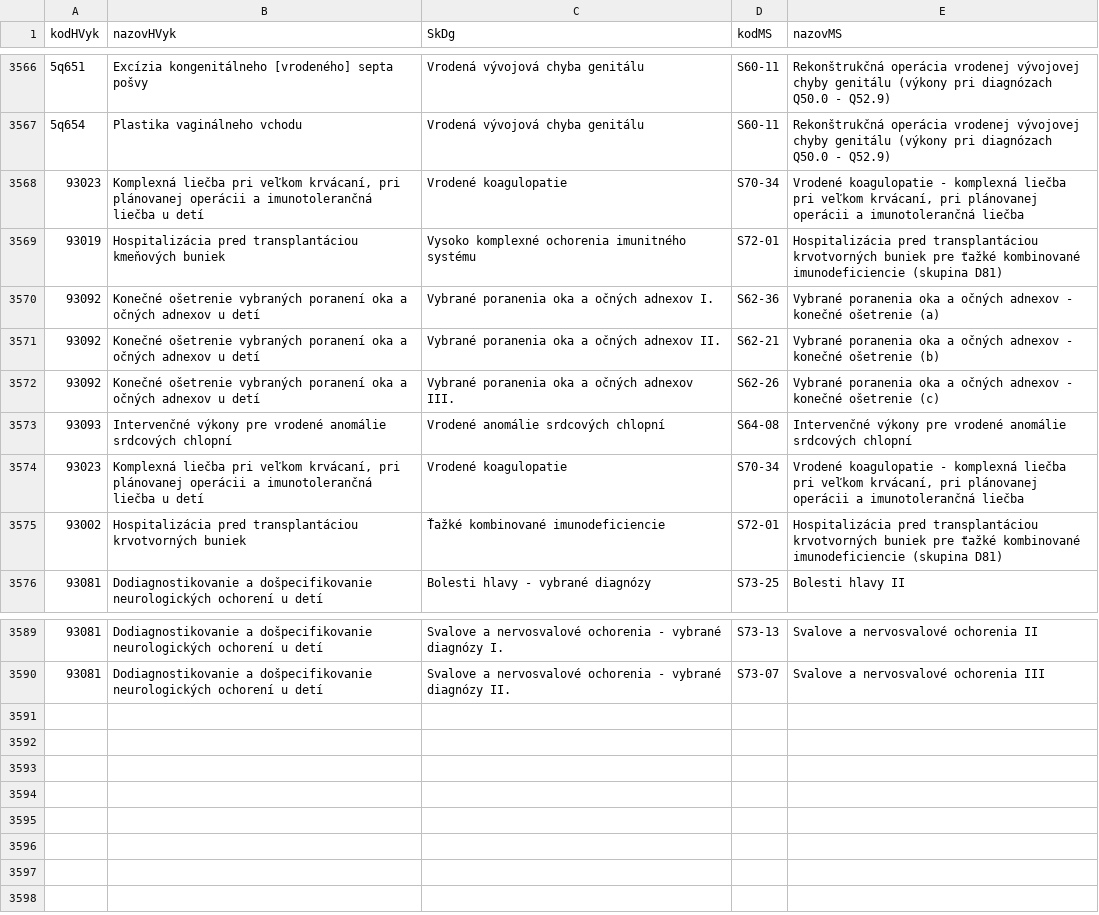
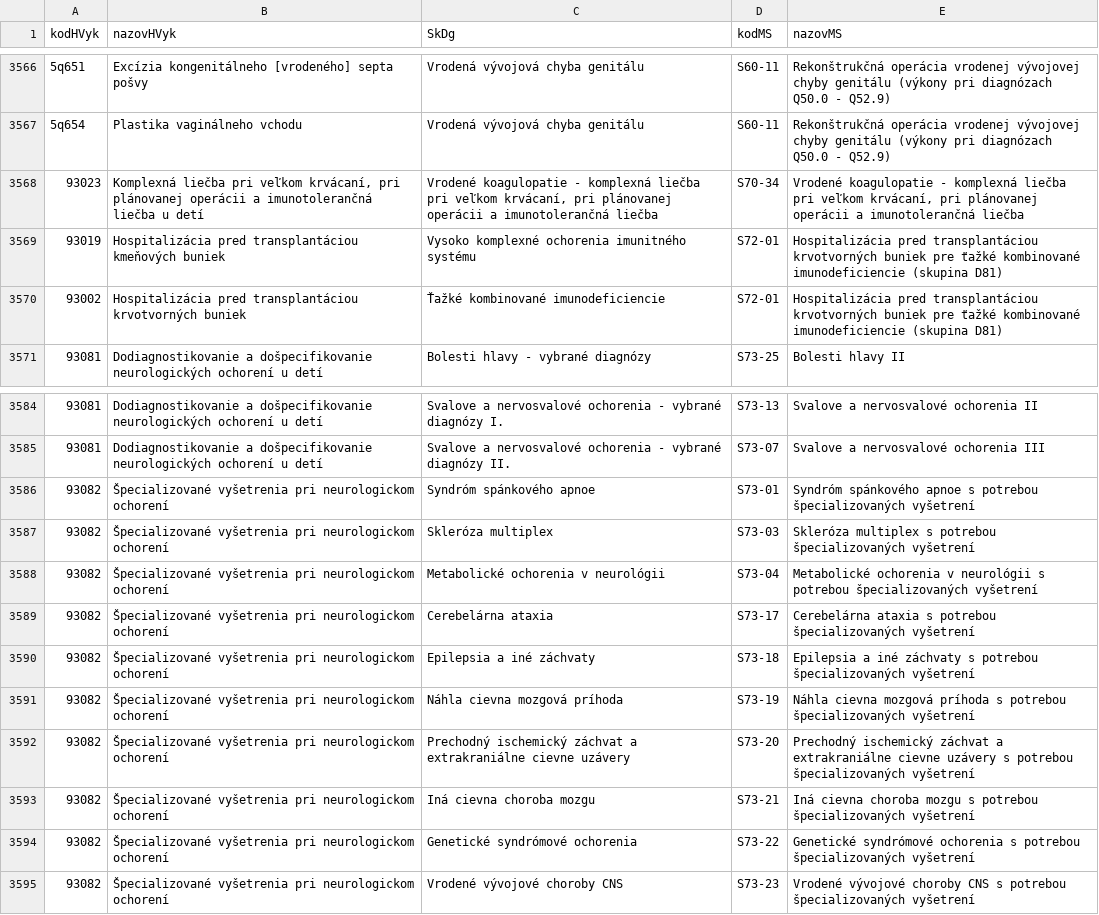
Before and after one commit to Institut-zdravotnych-analyz/OSN-Algoritmus-MS-2024, a CSV file: DRG-hlavny-vykon/Prilohy/p09_tab_hvyk_skdg_deti.csv, drawn as a sheet; only a part is shown, gaps mark what is left out.

```diff
--- a/DRG-hlavny-vykon/Prilohy/p09_tab_hvyk_skdg_deti.csv
+++ b/DRG-hlavny-vykon/Prilohy/p09_tab_hvyk_skdg_deti.csv
@@ -3567,9 +3567,4 @@
 5q654;Plastika vaginálneho vchodu;Vrodená vývojová chyba genitálu;S60-11;Rekonštrukčná operácia vrodenej vývojovej chyby genitálu (výkony pri diagnózach Q50.0 - Q52.9)
-93023;Komplexná liečba pri veľkom krvácaní, pri plánovanej operácii a imunotolerančná liečba u detí;Vrodené koagulopatie;S70-34;Vrodené koagulopatie - komplexná liečba pri veľkom krvácaní, pri plánovanej operácii a imunotolerančná liečba
+93023;Komplexná liečba pri veľkom krvácaní, pri plánovanej operácii a imunotolerančná liečba u detí;Vrodené koagulopatie - komplexná liečba pri veľkom krvácaní, pri plánovanej operácii a imunotolerančná liečba;S70-34;Vrodené koagulopatie - komplexná liečba pri veľkom krvácaní, pri plánovanej operácii a imunotolerančná liečba
 93019;Hospitalizácia pred transplantáciou kmeňových buniek;Vysoko komplexné ochorenia imunitného systému;S72-01;Hospitalizácia pred transplantáciou krvotvorných buniek pre ťažké kombinované imunodeficiencie (skupina D81)
-93092;Konečné ošetrenie vybraných poranení oka a očných adnexov u detí;Vybrané poranenia oka a očných adnexov I.;S62-36;Vybrané poranenia oka a očných adnexov - konečné ošetrenie (a)
-93092;Konečné ošetrenie vybraných poranení oka a očných adnexov u detí;Vybrané poranenia oka a očných adnexov II.;S62-21;Vybrané poranenia oka a očných adnexov - konečné ošetrenie (b)
-93092;Konečné ošetrenie vybraných poranení oka a očných adnexov u detí;Vybrané poranenia oka a očných adnexov III.;S62-26;Vybrané poranenia oka a očných adnexov - konečné ošetrenie (c)
-93093;Intervenčné výkony pre vrodené anomálie srdcových chlopní;Vrodené anomálie srdcových chlopní;S64-08;Intervenčné výkony pre vrodené anomálie srdcových chlopní
-93023;Komplexná liečba pri veľkom krvácaní, pri plánovanej operácii a imunotolerančná liečba u detí;Vrodené koagulopatie;S70-34;Vrodené koagulopatie - komplexná liečba pri veľkom krvácaní, pri plánovanej operácii a imunotolerančná liečba
 93002;Hospitalizácia pred transplantáciou krvotvorných buniek;Ťažké kombinované imunodeficiencie;S72-01;Hospitalizácia pred transplantáciou krvotvorných buniek pre ťažké kombinované imunodeficiencie (skupina D81)
@@ -3590 +3585,11 @@
 93081;Dodiagnostikovanie a došpecifikovanie neurologických ochorení u detí;Svalove a nervosvalové ochorenia - vybrané diagnózy II.;S73-07;Svalove a nervosvalové ochorenia  III
+93082;Špecializované vyšetrenia pri neurologickom ochorení;Syndróm spánkového apnoe;S73-01;Syndróm spánkového apnoe s potrebou špecializovaných vyšetrení
+93082;Špecializované vyšetrenia pri neurologickom ochorení;Skleróza multiplex;S73-03;Skleróza multiplex s potrebou špecializovaných vyšetrení
+93082;Špecializované vyšetrenia pri neurologickom ochorení;Metabolické ochorenia v neurológii;S73-04;Metabolické ochorenia v neurológii s potrebou špecializovaných vyšetrení
+93082;Špecializované vyšetrenia pri neurologickom ochorení;Cerebelárna ataxia;S73-17;Cerebelárna ataxia s potrebou špecializovaných vyšetrení
+93082;Špecializované vyšetrenia pri neurologickom ochorení;Epilepsia a iné záchvaty;S73-18;Epilepsia a iné záchvaty s potrebou špecializovaných vyšetrení
+93082;Špecializované vyšetrenia pri neurologickom ochorení;Náhla cievna mozgová príhoda;S73-19;Náhla cievna mozgová príhoda s potrebou špecializovaných vyšetrení
+93082;Špecializované vyšetrenia pri neurologickom ochorení;Prechodný ischemický záchvat a extrakraniálne cievne uzávery;S73-20;Prechodný ischemický záchvat a extrakraniálne cievne uzávery s potrebou špecializovaných vyšetrení
+93082;Špecializované vyšetrenia pri neurologickom ochorení;Iná cievna choroba mozgu;S73-21;Iná cievna choroba mozgu s potrebou špecializovaných vyšetrení
+93082;Špecializované vyšetrenia pri neurologickom ochorení;Genetické syndrómové ochorenia;S73-22;Genetické syndrómové ochorenia s potrebou špecializovaných vyšetrení
+93082;Špecializované vyšetrenia pri neurologickom ochorení;Vrodené vývojové choroby CNS;S73-23;Vrodené vývojové choroby CNS s potrebou špecializovaných vyšetrení
```
Also changed, not shown: DRG-akykolvek-vykon/Prilohy/p07_tab_skvvyk_deti_def.csv, DRG-akykolvek-vykon/Prilohy/p09_tab_hvyk_dgs_dosp.csv, 6 other files.
